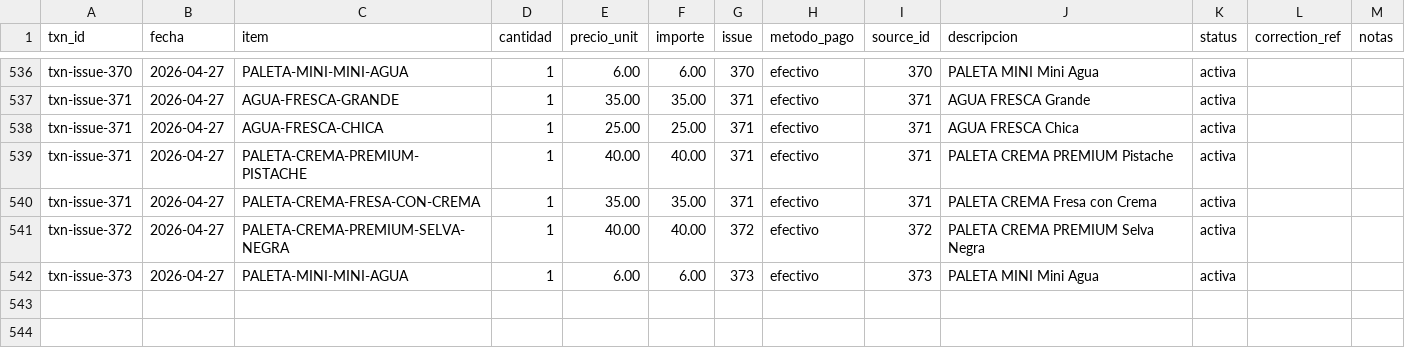
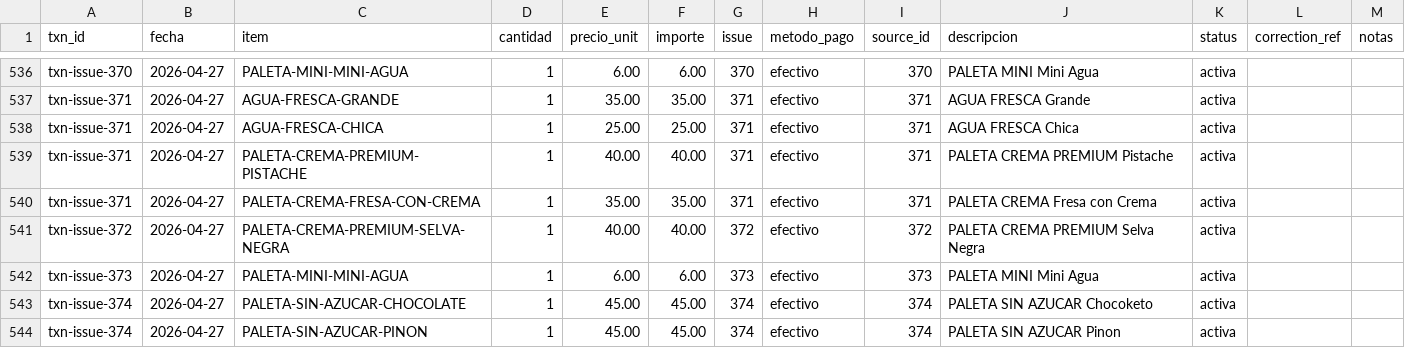
Before and after one commit to OswaldoCasillas/Ventas, a CSV file: data/sales.csv, drawn as a sheet; only a part is shown, gaps mark what is left out; the diff names each change by its address in the sheet, - before the commit and + after, or states it on an @@ line.

```diff
--- a/data/sales.csv
+++ b/data/sales.csv
+row 543: txn-issue-374 | 2026-04-27 | PALETA-SIN-AZUCAR-CHOCOLATE | 1 | 45.00 | 45.00 | 374 | efectivo | 374 | PALETA SIN AZUCAR Chocoketo | activa
+row 544: txn-issue-374 | 2026-04-27 | PALETA-SIN-AZUCAR-PINON | 1 | 45.00 | 45.00 | 374 | efectivo | 374 | PALETA SIN AZUCAR Pinon | activa
```
Also changed, not shown: data/inventory.csv, data/processed_events.csv, 4 other files.
